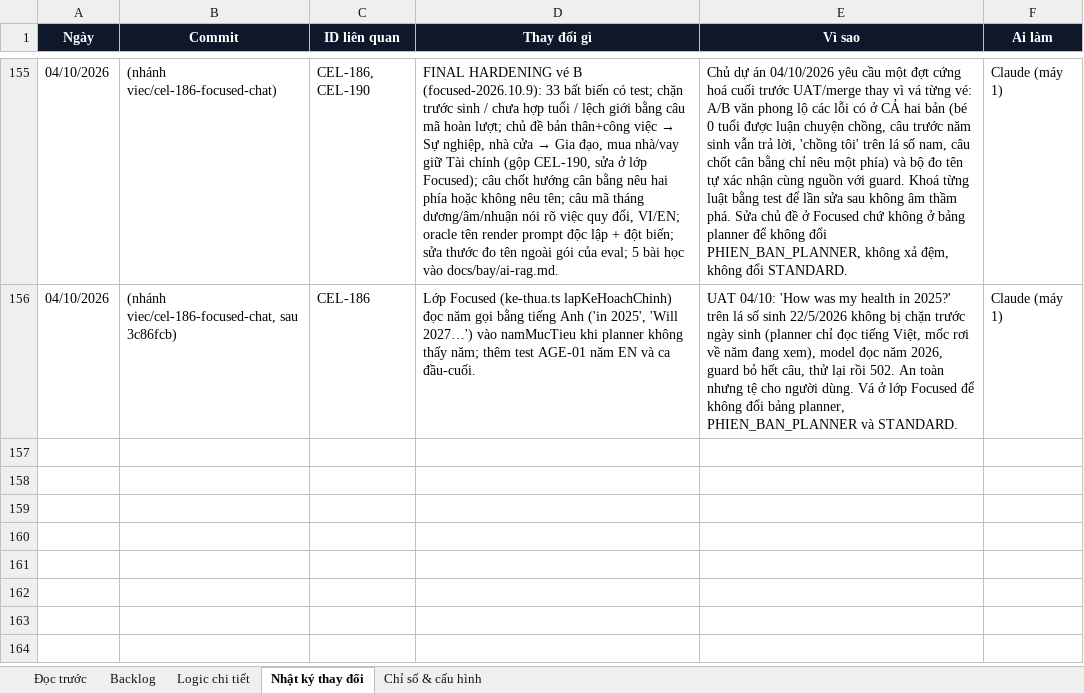
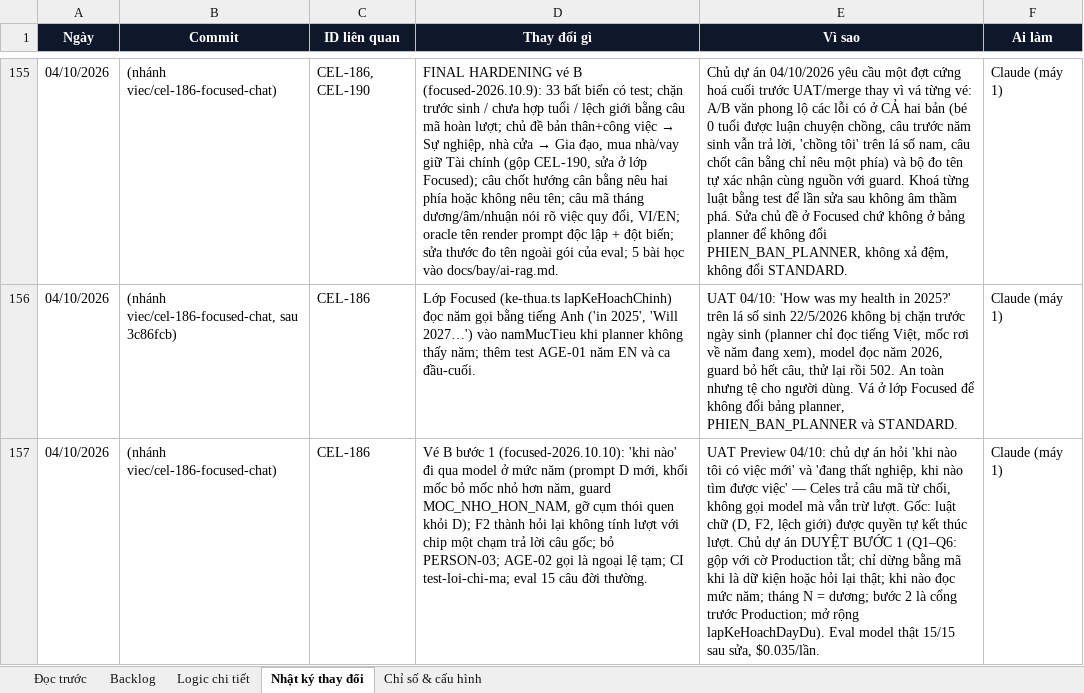
Before and after one commit to Hieuzz05/Celestia-tuvi, an Excel workbook: PRODUCT-BACKLOG.xlsx, sheet Nhật ký thay đổi, drawn as a sheet; only a part is shown, gaps mark what is left out; values as stored, in another font and other column widths than the file's, no borders; the diff names each change by its address in the sheet, - before the commit and + after, or states it on an @@ line.

```diff
--- a/PRODUCT-BACKLOG.xlsx (sheet Nhật ký thay đổi)
+++ b/PRODUCT-BACKLOG.xlsx (sheet Nhật ký thay đổi)
+row 157: 04/10/2026 | (nhánh viec/cel-186-focused-chat) | CEL-186 | Vé B bước 1 (focused-2026.10.10): 'khi nào' đi qua model ở mức năm (prompt D mới, khối mốc bỏ mốc nhỏ hơn năm, guard MOC_NHO_HON_NAM, gỡ cụm thói quen khỏi D); F2 thành hỏi lại không tính lượt với chip một chạm trả lời câu gốc; bỏ PERSON-03; AGE-02 gọi là ngoại lệ tạm; CI test-loi-chi-ma; eval 15 câu đời thường. | UAT Preview 04/10: chủ dự án hỏi 'khi nào tôi có việc mới' và 'đang thất nghiệp, khi nào tìm được việc' — Celes trả câu mã từ chối, không gọi model mà vẫn trừ lượt. Gốc: luật chữ (D, F2, lệch giới) được quyền tự kết thúc lượt. Chủ dự án DUYỆT BƯỚC 1 (Q1–Q6: gộp với cờ Production tắt; chỉ dừng bằng mã khi là dữ kiện hoặc hỏi lại thật; khi nào đọc mức năm; tháng N = dương; bước 2 là cổng trước Production; mở rộng lapKeHoachDayDu). Eval model thật 15/15 sau sửa, $0.035/lần. | Claude (máy 1)
```
Also changed, not shown: sheet Logic chi tiết, sheet Backlog, 14 other files.
